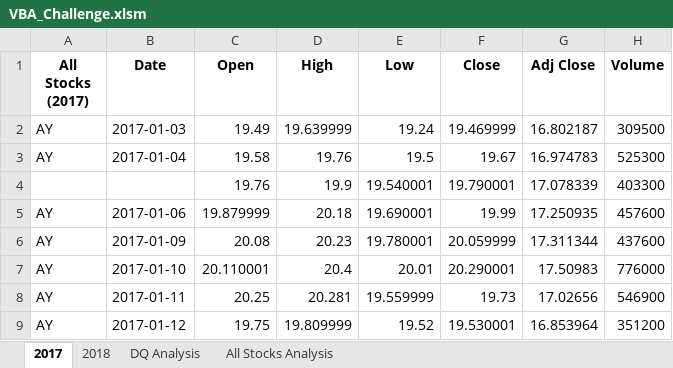
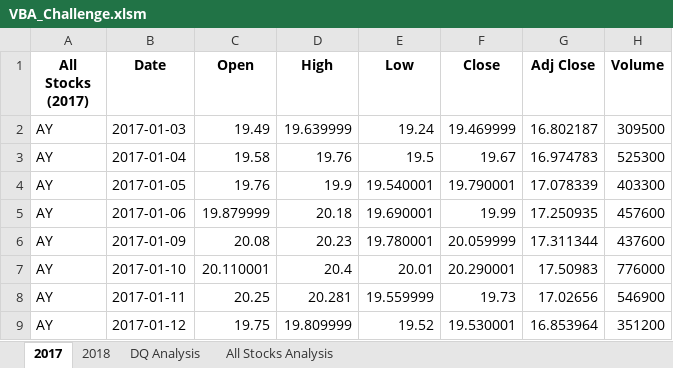
Before and after one commit to Gobi1616/stock-analysis, an Excel workbook: VBA_Challenge.xlsm, sheet 2017, drawn as a sheet; only a part is shown; values as stored, in another font and other column widths than the file's, no borders; the diff names each change by its address in the sheet, - before the commit and + after, or states it on an @@ line.

```diff
--- a/VBA_Challenge.xlsm (sheet 2017)
+++ b/VBA_Challenge.xlsm (sheet 2017)
-A4 (All Stocks (2017)): (empty)
+A4 (All Stocks (2017)): AY
-B4 (Date): (empty)
+B4 (Date): 2017-01-05
```
Also changed, not shown: sheet All Stocks Analysis, sheet 2018, 2 other files.
